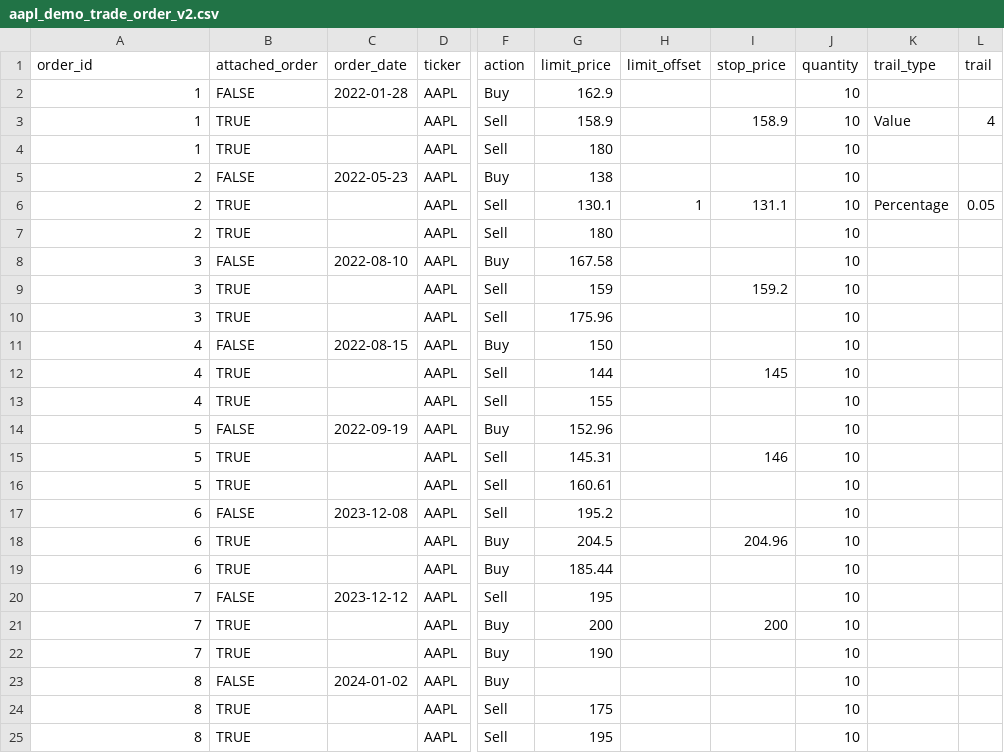
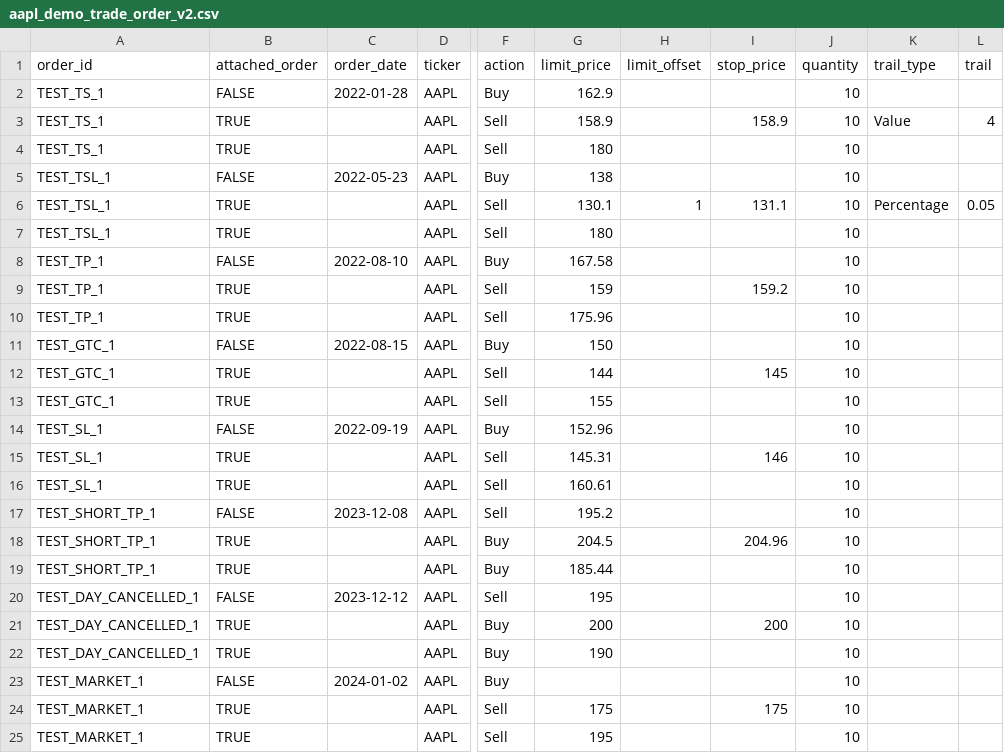
Before and after one commit to soonann1207/backtest, a CSV file: src/data_store/order_input/aapl_demo_trade_order_v2.csv, drawn as a sheet; only a part is shown, gaps mark what is left out; the diff names each change by its address in the sheet, - before the commit and + after, or states it on an @@ line.

```diff
--- a/src/data_store/order_input/aapl_demo_trade_order_v2.csv
+++ b/src/data_store/order_input/aapl_demo_trade_order_v2.csv
-A2:A4 (order_id): 1
+A2:A4 (order_id): TEST_TS_1
-A5:A7 (order_id): 2
+A5:A7 (order_id): TEST_TSL_1
-A8:A10 (order_id): 3
+A8:A10 (order_id): TEST_TP_1
-A11:A13 (order_id): 4
+A11:A13 (order_id): TEST_GTC_1
-A14:A16 (order_id): 5
+A14:A16 (order_id): TEST_SL_1
-A17:A19 (order_id): 6
+A17:A19 (order_id): TEST_SHORT_TP_1
-A20:A22 (order_id): 7
+A20:A22 (order_id): TEST_DAY_CANCELLED_1
-A23:A25 (order_id): 8
+A23:A25 (order_id): TEST_MARKET_1
-I24 (stop_price): (empty)
+I24 (stop_price): 175
```
Also changed, not shown: 3 other files.
